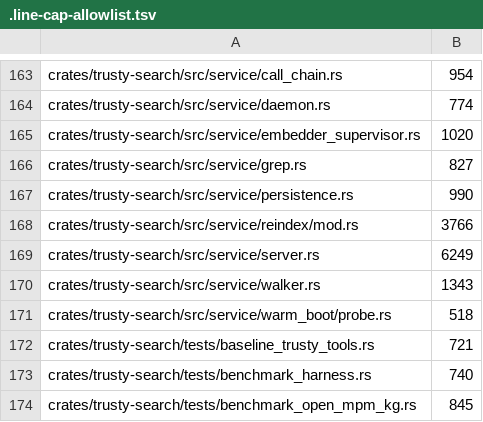
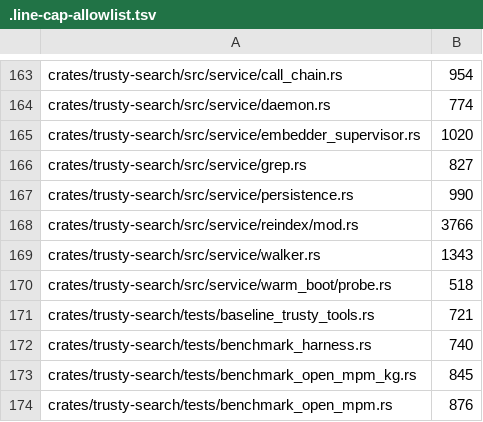
Before and after one commit to maui314159/trusty-tools, a TSV file: .line-cap-allowlist.tsv, drawn as a sheet; only a part is shown, gaps mark what is left out; the shorter side is filled out with more unchanged rows.

```diff
--- a/.line-cap-allowlist.tsv
+++ b/.line-cap-allowlist.tsv
@@ -168,3 +168,2 @@ crates/trusty-search/src/service/persistence.rs	990
 crates/trusty-search/src/service/reindex/mod.rs	3766
-crates/trusty-search/src/service/server.rs	6249
 crates/trusty-search/src/service/walker.rs	1343
```
Also changed, not shown: 21 other files.
